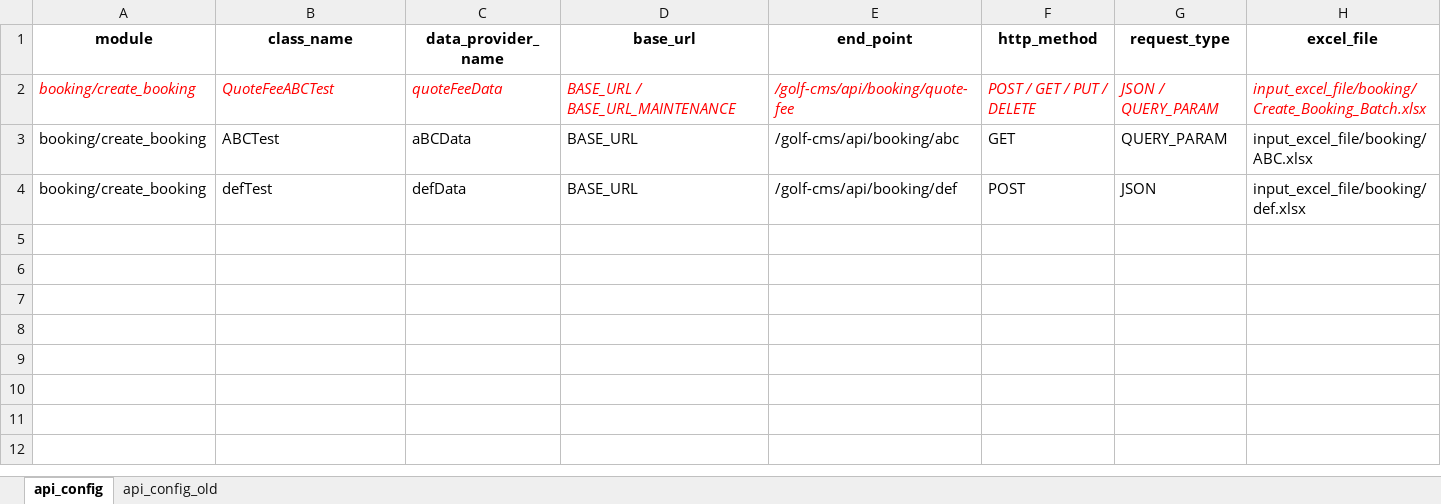
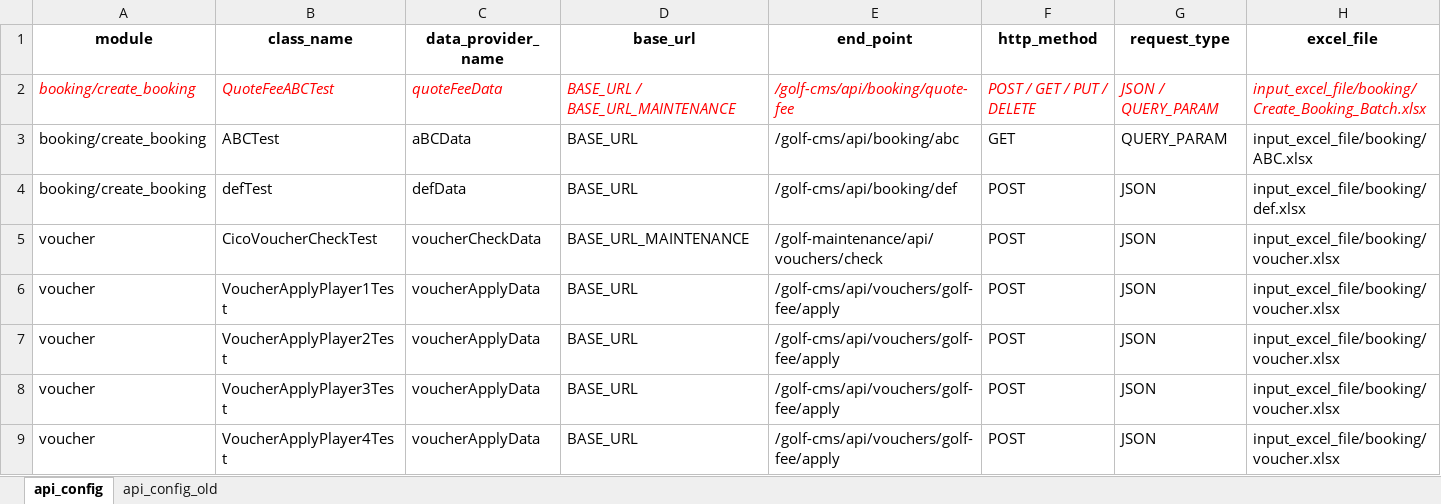
Before and after one commit to PhuongXinhGai/CARO_CMS_AUTO_API_STG, an Excel workbook: src/main/resources/api_master/ApiMaster.xlsx, sheet api_config, drawn as a sheet; only a part is shown; values as stored, in another font and other column widths than the file's, no borders; rows hold the shown columns only; the diff names each change by its address in the sheet, - before the commit and + after, or states it on an @@ line.

```diff
--- a/src/main/resources/api_master/ApiMaster.xlsx (sheet api_config)
+++ b/src/main/resources/api_master/ApiMaster.xlsx (sheet api_config)
+row 5: voucher | CicoVoucherCheckTest | voucherCheckData | BASE_URL_MAINTENANCE | /golf-maintenance/api/vouchers/check | POST | JSON | input_excel_file/booking/voucher.xlsx
+row 6: voucher | VoucherApplyPlayer1Test | voucherApplyData | BASE_URL | /golf-cms/api/vouchers/golf-fee/apply | POST | JSON | input_excel_file/booking/voucher.xlsx
+row 7: voucher | VoucherApplyPlayer2Test | voucherApplyData | BASE_URL | /golf-cms/api/vouchers/golf-fee/apply | POST | JSON | input_excel_file/booking/voucher.xlsx
+row 8: voucher | VoucherApplyPlayer3Test | voucherApplyData | BASE_URL | /golf-cms/api/vouchers/golf-fee/apply | POST | JSON | input_excel_file/booking/voucher.xlsx
+row 9: voucher | VoucherApplyPlayer4Test | voucherApplyData | BASE_URL | /golf-cms/api/vouchers/golf-fee/apply | POST | JSON | input_excel_file/booking/voucher.xlsx
```
Also changed, not shown: src/main/resources/input_excel_file/booking/CheckIn.xlsx, src/main/resources/input_excel_file/booking/Create_Booking_Batch.xlsx, 28 other files.
